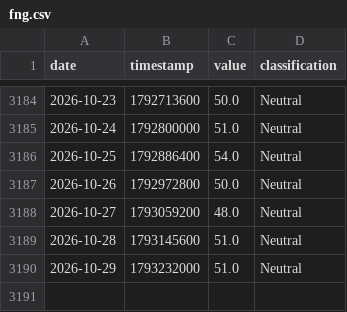
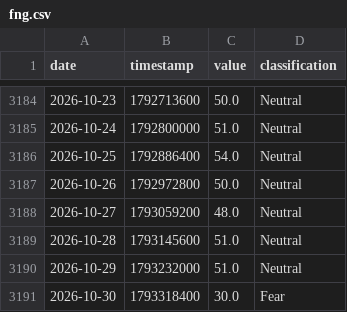
Before and after one commit to edwardchin811227/cryptofear-and-greed-index, a CSV file: data/fng.csv, drawn as a sheet; only a part is shown, gaps mark what is left out.

Commit message:
data: update fng 2026-10-30 00:10:29

```diff
--- a/data/fng.csv
+++ b/data/fng.csv
@@ -3190 +3190,2 @@ date,timestamp,value,classification
 2026-10-29,1793232000,51.0,Neutral
+2026-10-30,1793318400,30.0,Fear
```
Also changed, not shown: 1 other file.
